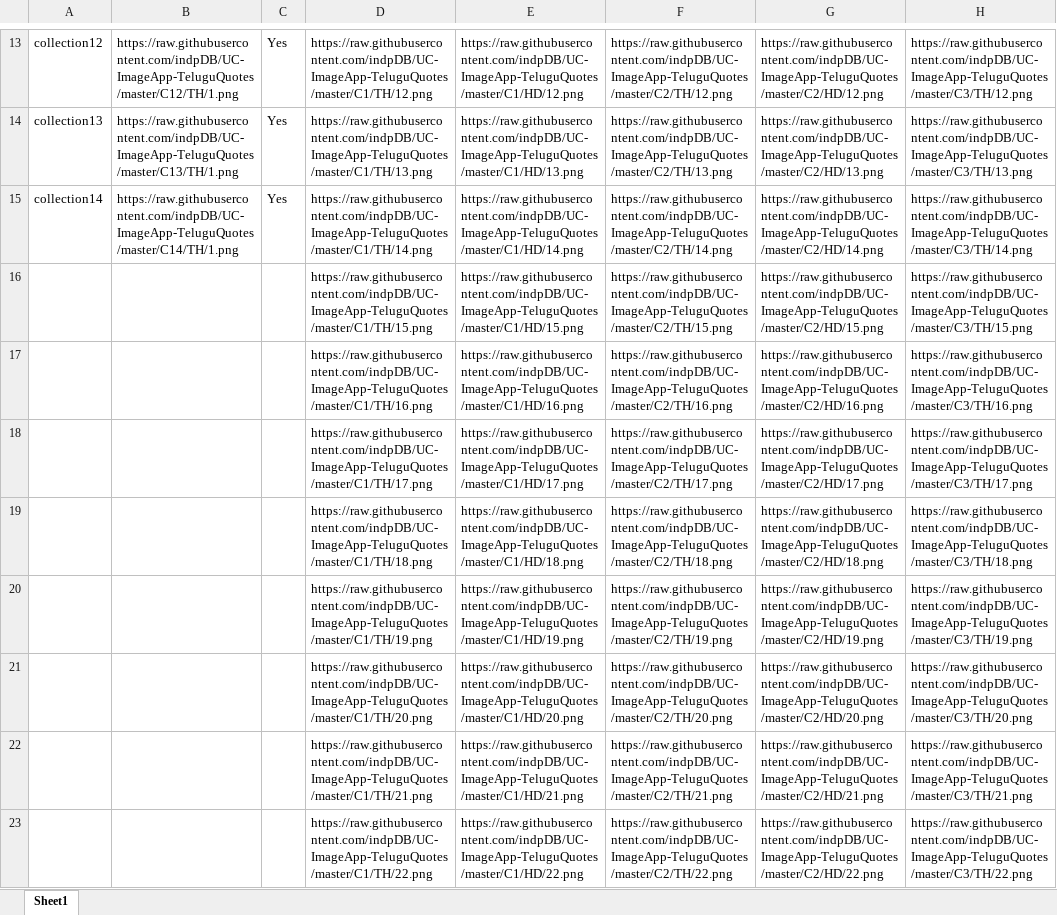
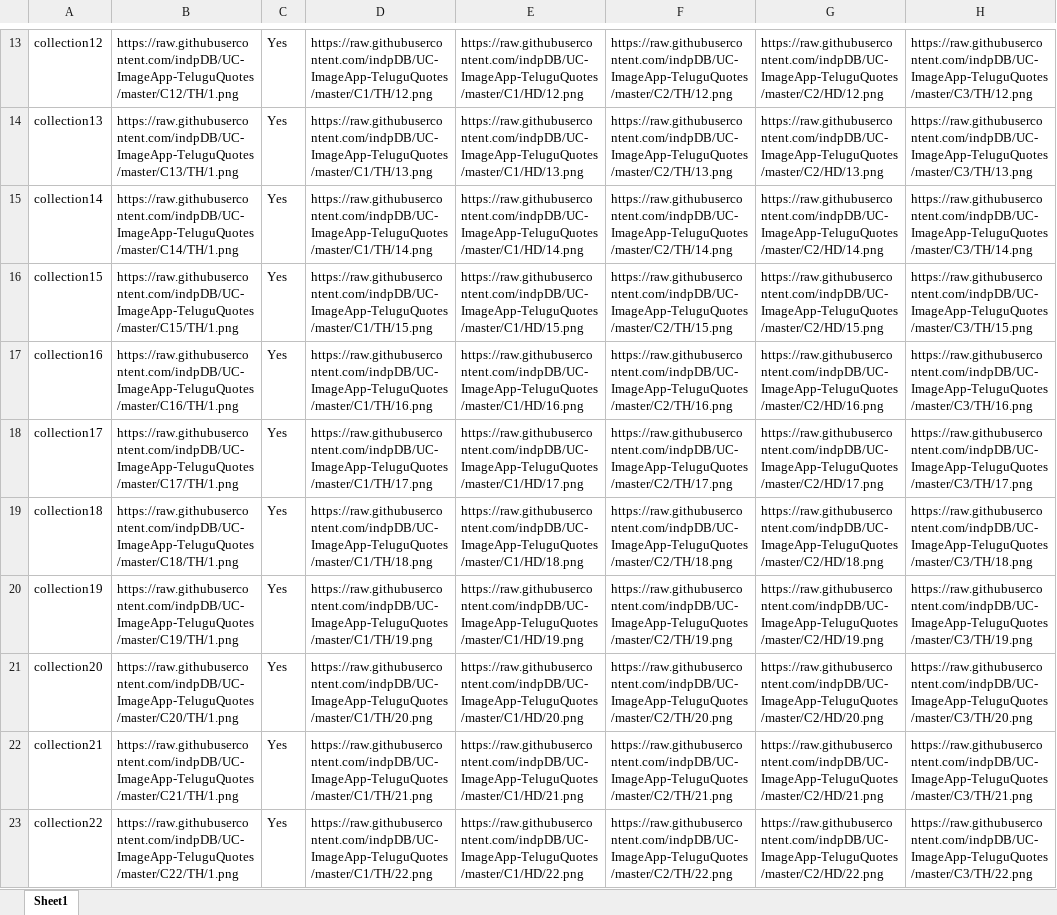
Before and after one commit to indpDB/ImageApp-TeluguQuotes, an Excel workbook: DataBase.xlsx, sheet Sheet1, drawn as a sheet; only a part is shown, gaps mark what is left out; values as stored, in another font and other column widths than the file's, no borders; the diff covers the shown part only; the diff names each change by its address in the sheet, - before the commit and + after, or states it on an @@ line.

```diff
--- a/DataBase.xlsx (sheet Sheet1)
+++ b/DataBase.xlsx (sheet Sheet1)
-A16: (empty)
+A16: collection15
-B16: (empty)
+B16: https://raw.githubusercontent.com/indpDB/UC-ImageApp-TeluguQuotes/master/C15/TH/1.png
-C16:C23: (empty)
+C16:C23: Yes
-A17: (empty)
+A17: collection16
-B17: (empty)
+B17: https://raw.githubusercontent.com/indpDB/UC-ImageApp-TeluguQuotes/master/C16/TH/1.png
-A18: (empty)
+A18: collection17
-B18: (empty)
+B18: https://raw.githubusercontent.com/indpDB/UC-ImageApp-TeluguQuotes/master/C17/TH/1.png
-A19: (empty)
+A19: collection18
-B19: (empty)
+B19: https://raw.githubusercontent.com/indpDB/UC-ImageApp-TeluguQuotes/master/C18/TH/1.png
-A20: (empty)
+A20: collection19
-B20: (empty)
+B20: https://raw.githubusercontent.com/indpDB/UC-ImageApp-TeluguQuotes/master/C19/TH/1.png
-A21: (empty)
+A21: collection20
-B21: (empty)
+B21: https://raw.githubusercontent.com/indpDB/UC-ImageApp-TeluguQuotes/master/C20/TH/1.png
-A22: (empty)
+A22: collection21
-B22: (empty)
+B22: https://raw.githubusercontent.com/indpDB/UC-ImageApp-TeluguQuotes/master/C21/TH/1.png
-A23: (empty)
+A23: collection22
-B23: (empty)
+B23: https://raw.githubusercontent.com/indpDB/UC-ImageApp-TeluguQuotes/master/C22/TH/1.png
```
Also changed, not shown: 56 edited cells and cell formats elsewhere in this sheet.
